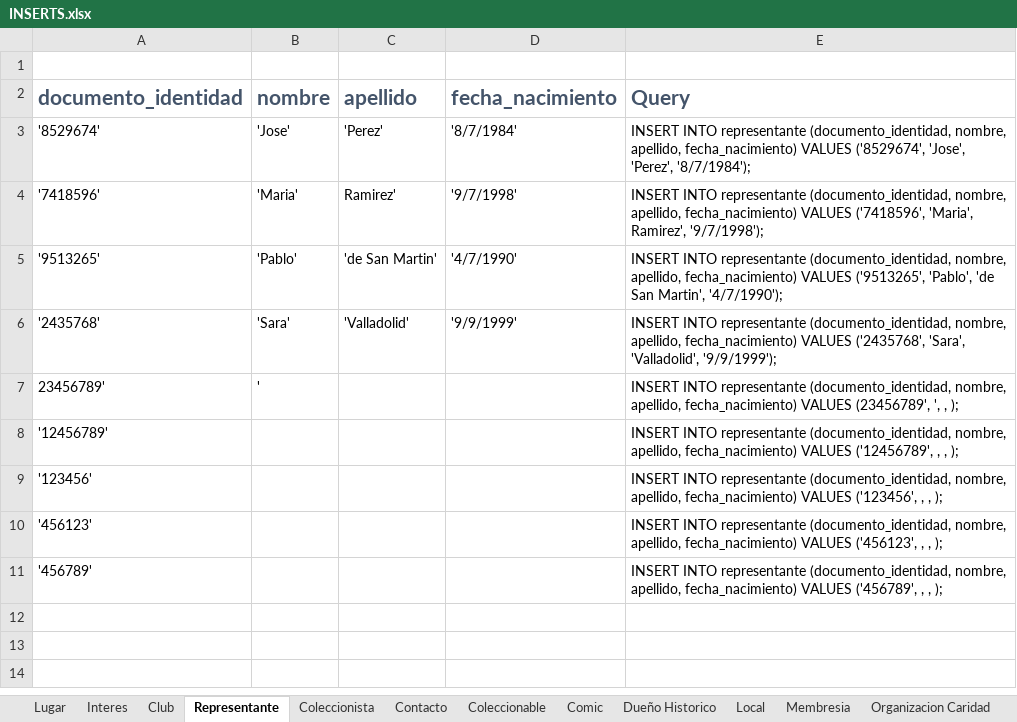
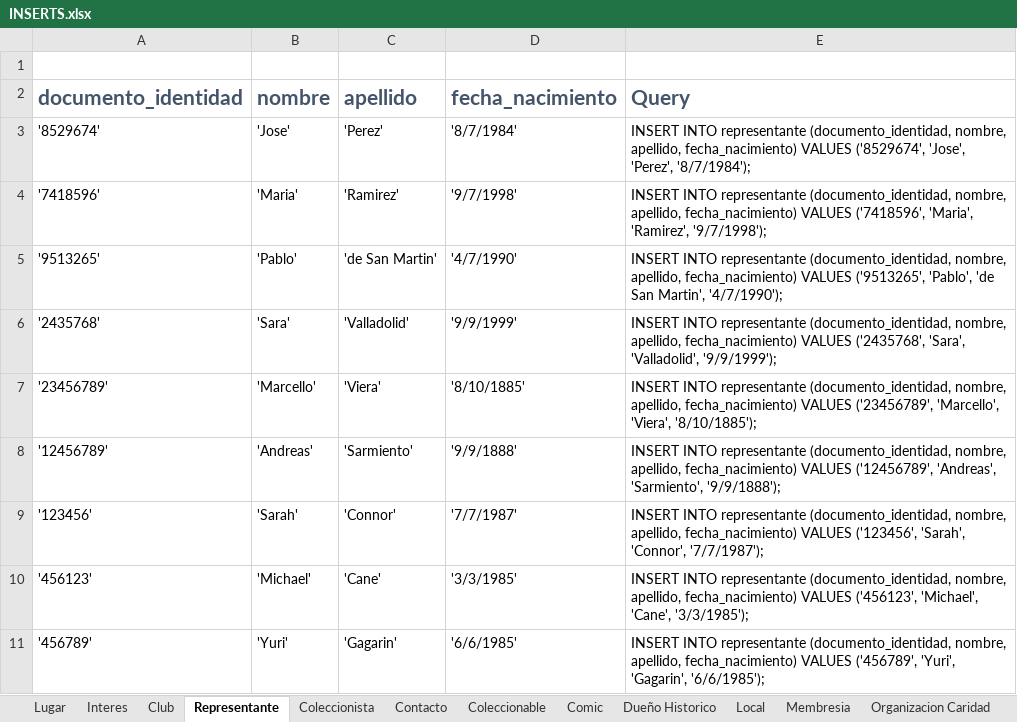
Before and after one commit to abadillo/bases-uno, an Excel workbook: docs/DDL Bases de Datos/INSERTS.xlsx, sheet Representante, drawn as a sheet; values as stored, in another font and other column widths than the file's, no borders; removed rows and columns are numbered as before the commit, all else as after; the diff names each change by its address in the sheet, - before the commit and + after, or states it on an @@ line.

Commit message:
Update Inserts & Fix Subasta

```diff
--- a/docs/DDL Bases de Datos/INSERTS.xlsx (sheet Representante)
+++ b/docs/DDL Bases de Datos/INSERTS.xlsx (sheet Representante)
-C4 (apellido): Ramirez'
+C4 (apellido): 'Ramirez'
-E4 (Query): …('7418596', 'Maria', Ramirez', '9/7/1998');
+E4 (Query): …('7418596', 'Maria', 'Ramirez', '9/7/1998');
-row 7: 23456789' | ' |  |  | INSERT INTO representante (documento_identidad, nombre, apellido, fecha_nacimiento) VALUES (23456789', ', , );
+row 7: '23456789' | 'Marcello' | 'Viera' | '8/10/1885' | INSERT INTO representante (documento_identidad, nombre, apellido, fecha_nacimiento) VALUES ('23456789', 'Marcello', 'Viera', '8/10/1885');
-B8 (nombre): (empty)
+B8 (nombre): 'Andreas'
-C8 (apellido): (empty)
+C8 (apellido): 'Sarmiento'
-D8 (fecha_nacimiento): (empty)
+D8 (fecha_nacimiento): '9/9/1888'
-E8 (Query): …VALUES ('12456789', , , );
+E8 (Query): …VALUES ('12456789', 'Andreas', 'Sarmiento', '9/9/1888');
-B9 (nombre): (empty)
+B9 (nombre): 'Sarah'
-C9 (apellido): (empty)
+C9 (apellido): 'Connor'
-D9 (fecha_nacimiento): (empty)
+D9 (fecha_nacimiento): '7/7/1987'
-E9 (Query): …VALUES ('123456', , , );
+E9 (Query): …VALUES ('123456', 'Sarah', 'Connor', '7/7/1987');
-B10 (nombre): (empty)
+B10 (nombre): 'Michael'
-C10 (apellido): (empty)
+C10 (apellido): 'Cane'
-D10 (fecha_nacimiento): (empty)
+D10 (fecha_nacimiento): '3/3/1985'
-E10 (Query): …VALUES ('456123', , , );
+E10 (Query): …VALUES ('456123', 'Michael', 'Cane', '3/3/1985');
-B11 (nombre): (empty)
+B11 (nombre): 'Yuri'
-C11 (apellido): (empty)
+C11 (apellido): 'Gagarin'
-D11 (fecha_nacimiento): (empty)
+D11 (fecha_nacimiento): '6/6/1985'
-E11 (Query): …VALUES ('456789', , , );
+E11 (Query): …VALUES ('456789', 'Yuri', 'Gagarin', '6/6/1985');
```
Also changed, not shown: sheet Dueño Historico, sheet Coleccionista, sheet Membresia, sheet Coleccionable, sheet Subasta, sheet Contacto, 6 more sheets, formulas that keep their value, 4 other files.
